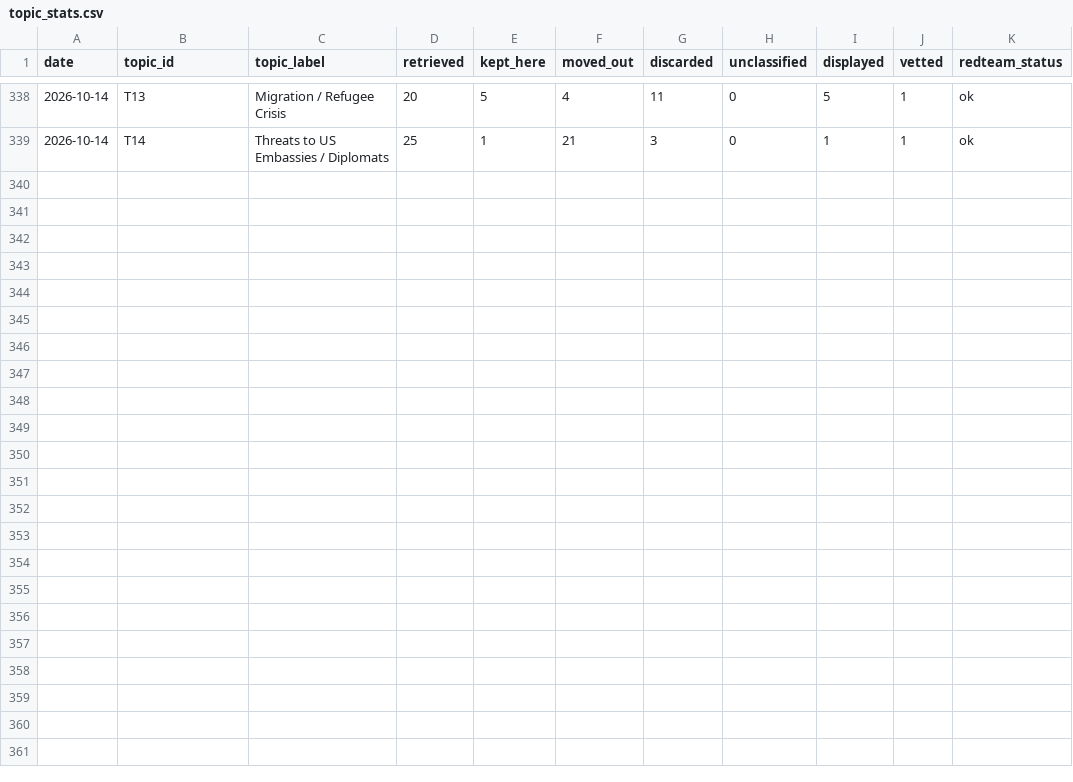
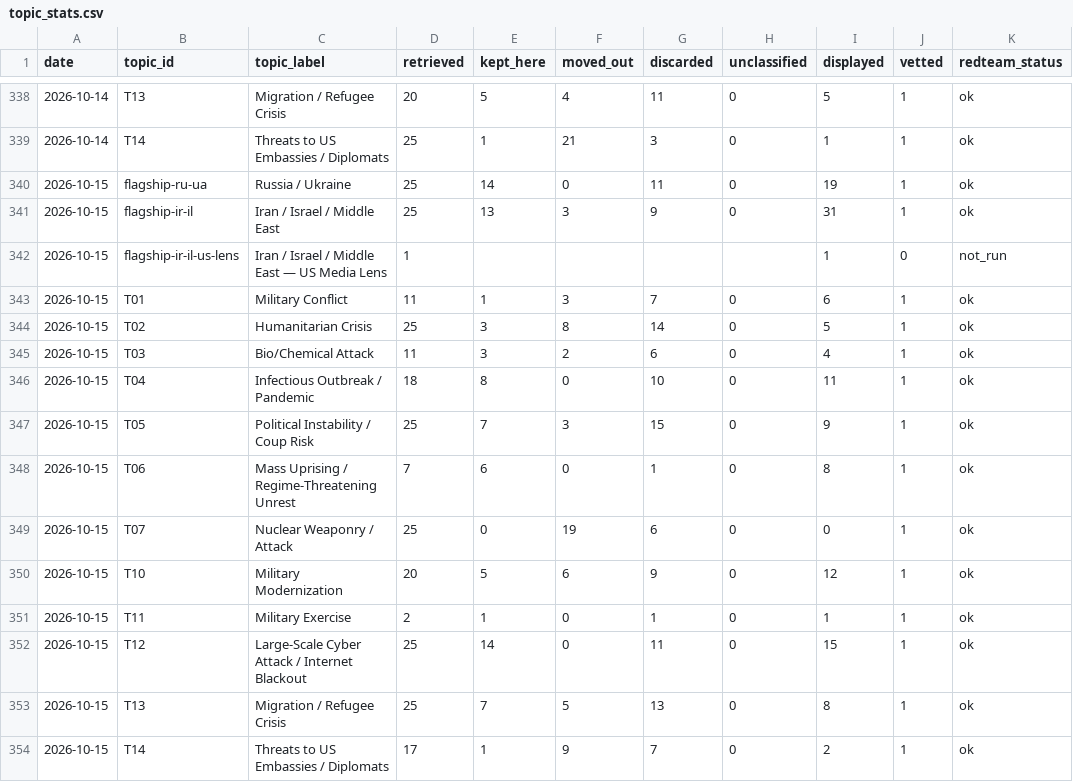
Before and after one commit to Spillers478/Daily-Update, a CSV file: data/history/topic_stats.csv, drawn as a sheet; only a part is shown, gaps mark what is left out.

```diff
--- a/data/history/topic_stats.csv
+++ b/data/history/topic_stats.csv
@@ -339 +339,16 @@ date,topic_id,topic_label,retrieved,kept_here,moved_out,discarded,unclassified,d
 2026-10-14,T14,Threats to US Embassies / Diplomats,25,1,21,3,0,1,1,ok
+2026-10-15,flagship-ru-ua,Russia / Ukraine,25,14,0,11,0,19,1,ok
+2026-10-15,flagship-ir-il,Iran / Israel / Middle East,25,13,3,9,0,31,1,ok
+2026-10-15,flagship-ir-il-us-lens,Iran / Israel / Middle East — US Media Lens,1,,,,,1,0,not_run
+2026-10-15,T01,Military Conflict,11,1,3,7,0,6,1,ok
+2026-10-15,T02,Humanitarian Crisis,25,3,8,14,0,5,1,ok
+2026-10-15,T03,Bio/Chemical Attack,11,3,2,6,0,4,1,ok
+2026-10-15,T04,Infectious Outbreak / Pandemic,18,8,0,10,0,11,1,ok
+2026-10-15,T05,Political Instability / Coup Risk,25,7,3,15,0,9,1,ok
+2026-10-15,T06,Mass Uprising / Regime-Threatening Unrest,7,6,0,1,0,8,1,ok
+2026-10-15,T07,Nuclear Weaponry / Attack,25,0,19,6,0,0,1,ok
+2026-10-15,T10,Military Modernization,20,5,6,9,0,12,1,ok
+2026-10-15,T11,Military Exercise,2,1,0,1,0,1,1,ok
+2026-10-15,T12,Large-Scale Cyber Attack / Internet Blackout,25,14,0,11,0,15,1,ok
+2026-10-15,T13,Migration / Refugee Crisis,25,7,5,13,0,8,1,ok
+2026-10-15,T14,Threats to US Embassies / Diplomats,17,1,9,7,0,2,1,ok
```
Also changed, not shown: 55 other files.
